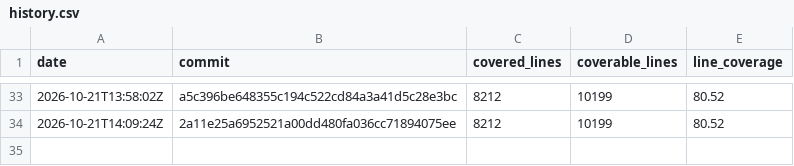
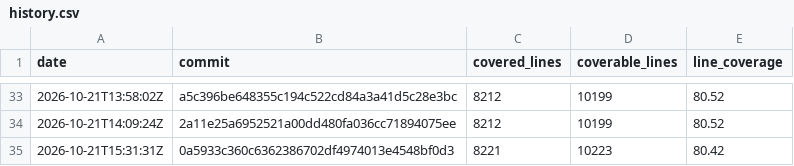
Before and after one commit to enaweg/godot-epluginframework, a CSV file: history.csv, drawn as a sheet; only a part is shown, gaps mark what is left out.

```diff
--- a/history.csv
+++ b/history.csv
@@ -34 +34,2 @@ date,commit,covered_lines,coverable_lines,line_coverage
 2026-10-21T14:09:24Z,2a11e25a6952521a00dd480fa036cc71894075ee,8212,10199,80.52
+2026-10-21T15:31:31Z,0a5933c360c6362386702df4974013e4548bf0d3,8221,10223,80.42
```
Also changed, not shown: 3 other files.
